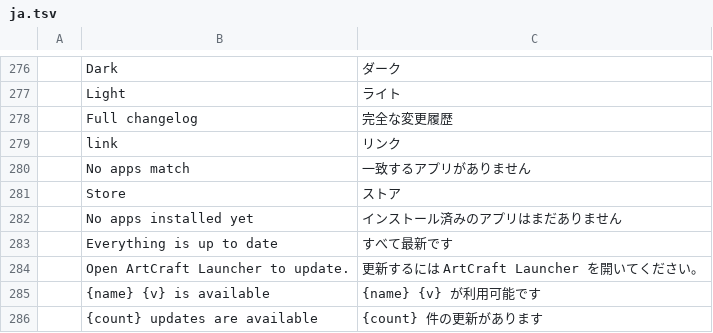
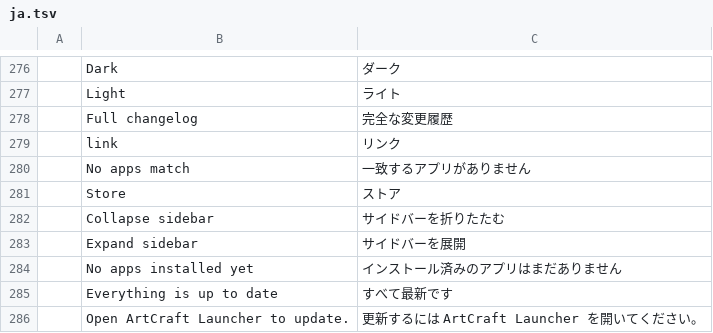
Before and after one commit to pupska/artcraft-launcher-next, a TSV file: crates/ui-egui/src/i18n/ja.tsv, drawn as a sheet; only a part is shown, gaps mark what is left out; the shorter side is filled out with more unchanged rows; the diff names each change by its address in the sheet, - before the commit and + after, or states it on an @@ line.

```diff
--- a/crates/ui-egui/src/i18n/ja.tsv
+++ b/crates/ui-egui/src/i18n/ja.tsv
+row 282:  | Collapse sidebar | サイドバーを折りたたむ
+row 283:  | Expand sidebar | サイドバーを展開
```
Also changed, not shown: crates/ui-egui/src/i18n/cs.tsv, crates/ui-egui/src/i18n/es.tsv, 18 other files.
